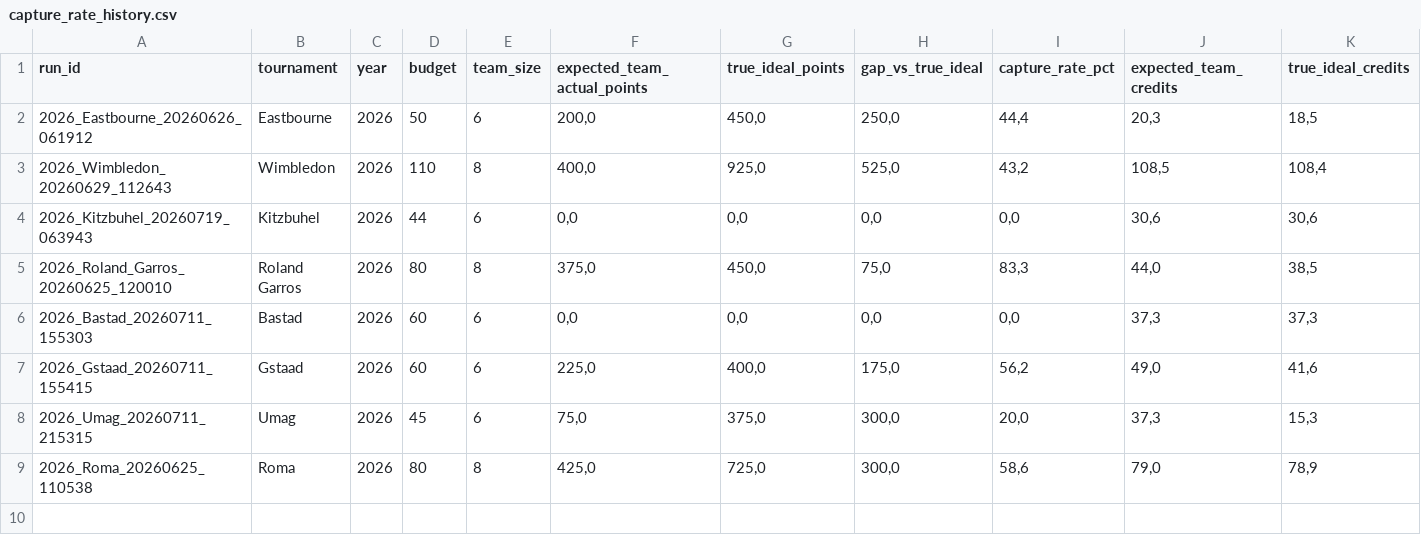
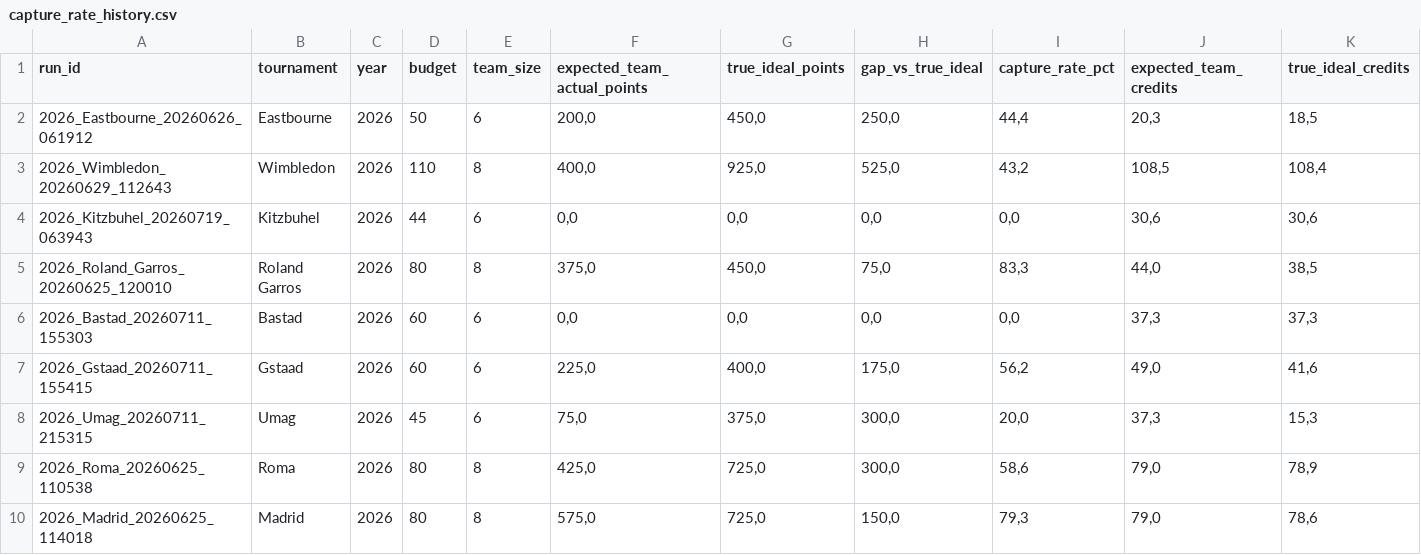
Before and after one commit to fmldavideesposito-blip/smash-it-model-lab, a CSV file: data/capture_rate_history.csv, drawn as a sheet; only a part is shown; rows hold the shown columns only; the diff names each change by its address in the sheet, - before the commit and + after, or states it on an @@ line.

Commit message:
Update Capture Rate History 2026-07-21 09:04:34.861181

```diff
--- a/data/capture_rate_history.csv
+++ b/data/capture_rate_history.csv
+row 10: 2026_Madrid_20260625_114018 | Madrid | 2026 | 80 | 8 | 575,0 | 725,0 | 150,0 | 79,3 | 79,0 | 78,6
```
